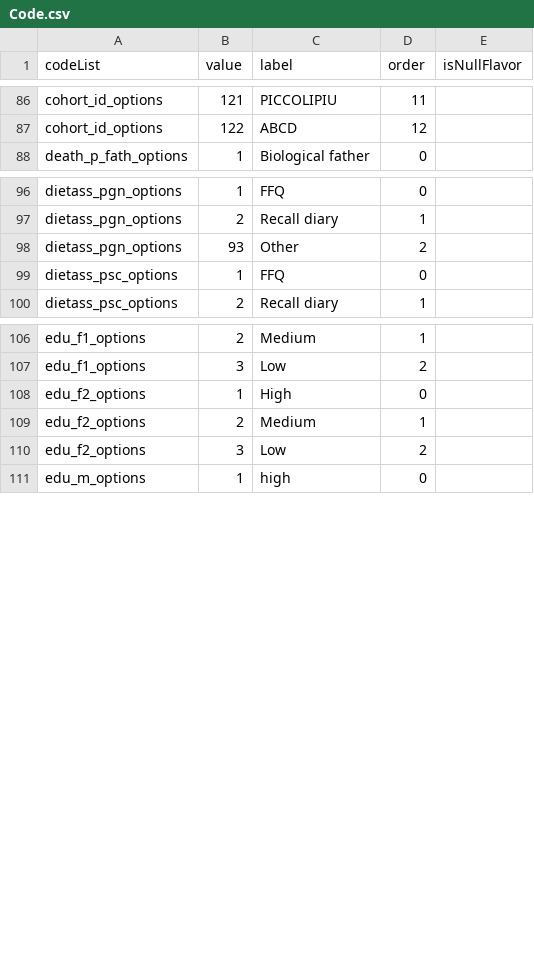
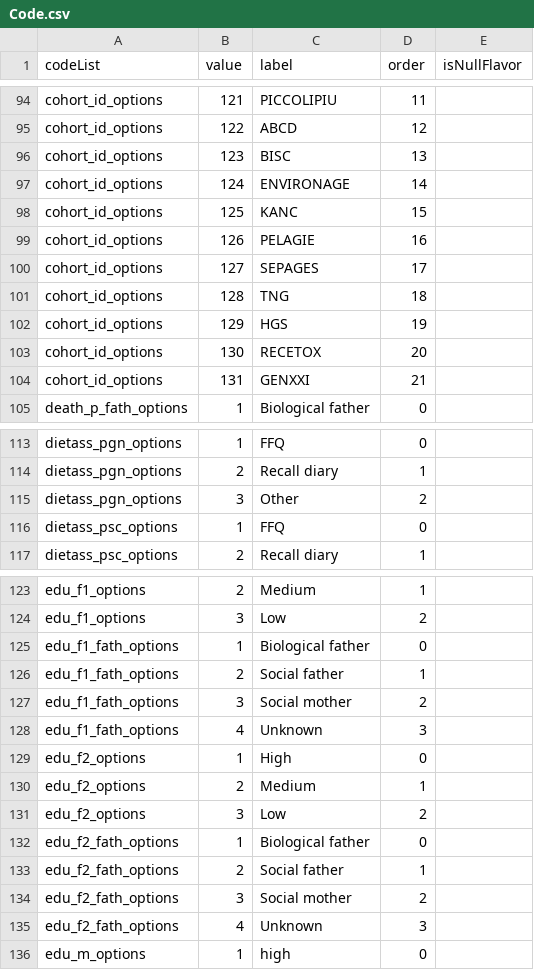
Before and after one commit to molgenis/molgenis-projects, a CSV file: remodel_lifecycle/src/Code.csv, drawn as a sheet; only a part is shown, gaps mark what is left out; the diff covers the shown part only.

```diff
--- a/remodel_lifecycle/src/Code.csv
+++ b/remodel_lifecycle/src/Code.csv
@@ -87,2 +95,11 @@ cohort_id_options,121,PICCOLIPIU,11,
 cohort_id_options,122,ABCD,12,
+cohort_id_options,123,BISC,13,
+cohort_id_options,124,ENVIRONAGE,14,
+cohort_id_options,125,KANC,15,
+cohort_id_options,126,PELAGIE,16,
+cohort_id_options,127,SEPAGES,17,
+cohort_id_options,128,TNG,18,
+cohort_id_options,129,HGS,19,
+cohort_id_options,130,RECETOX,20,
+cohort_id_options,131,GENXXI,21,
 death_p_fath_options,1,Biological father,0,
@@ -97,3 +114,3 @@ dietass_pgn_options,1,FFQ,0,
 dietass_pgn_options,2,Recall diary,1,
-dietass_pgn_options,93,Other,2,
+dietass_pgn_options,3,Other,2,
 dietass_psc_options,1,FFQ,0,
@@ -107,2 +124,6 @@ edu_f1_options,2,Medium,1,
 edu_f1_options,3,Low,2,
+edu_f1_fath_options,1,Biological father,0,
+edu_f1_fath_options,2,Social father,1,
+edu_f1_fath_options,3,Social mother,2,
+edu_f1_fath_options,4,Unknown,3,
 edu_f2_options,1,High,0,
@@ -110,2 +131,6 @@ edu_f2_options,2,Medium,1,
 edu_f2_options,3,Low,2,
+edu_f2_fath_options,1,Biological father,0,
+edu_f2_fath_options,2,Social father,1,
+edu_f2_fath_options,3,Social mother,2,
+edu_f2_fath_options,4,Unknown,3,
 edu_m_options,1,high,0,
```
Also changed, not shown: 24 added rows and 6 edited cells elsewhere in this file, remodel_lifecycle/src/CodeList.csv, remodel_lifecycle/target/Formats.csv, 8 other files.
